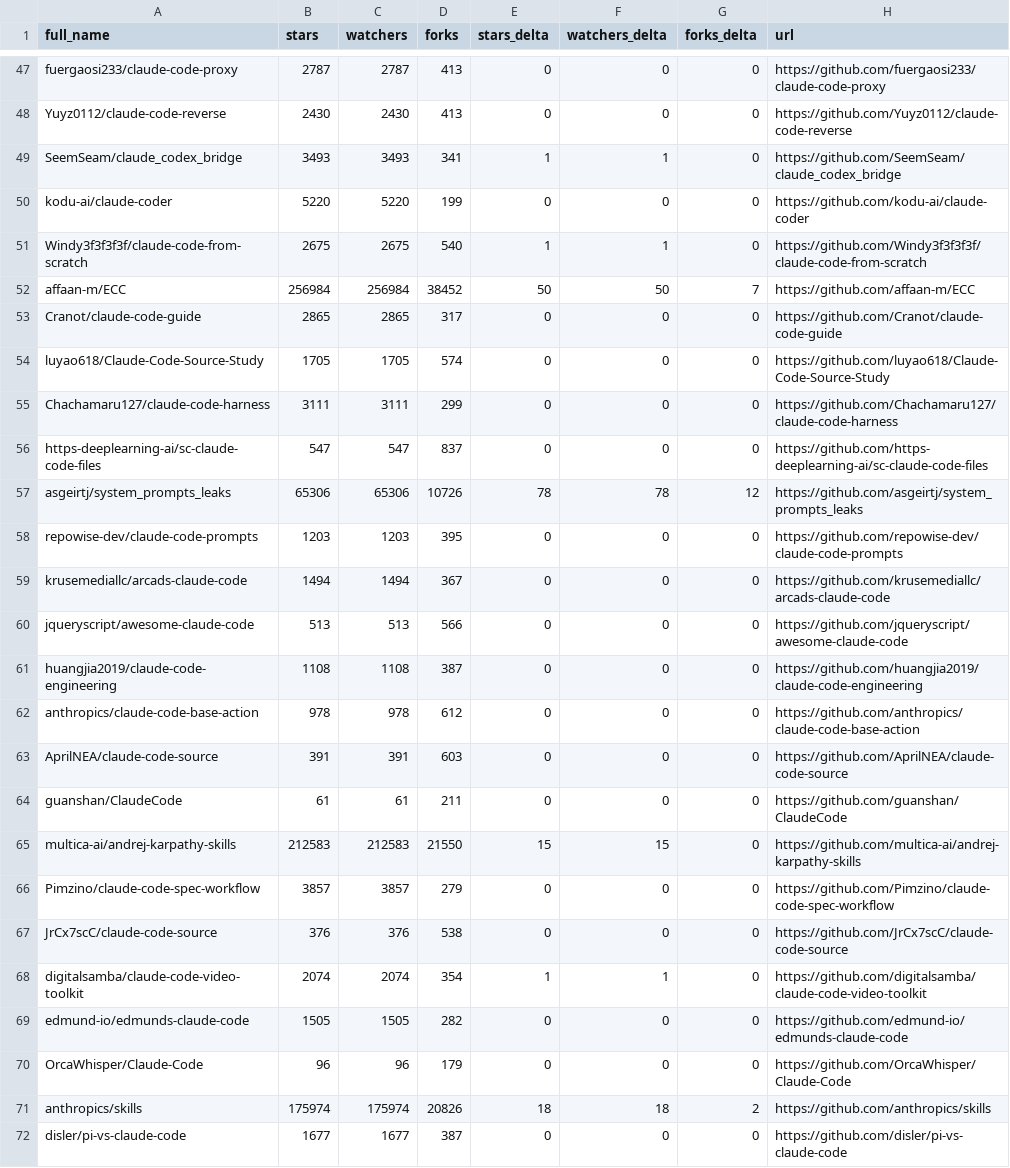
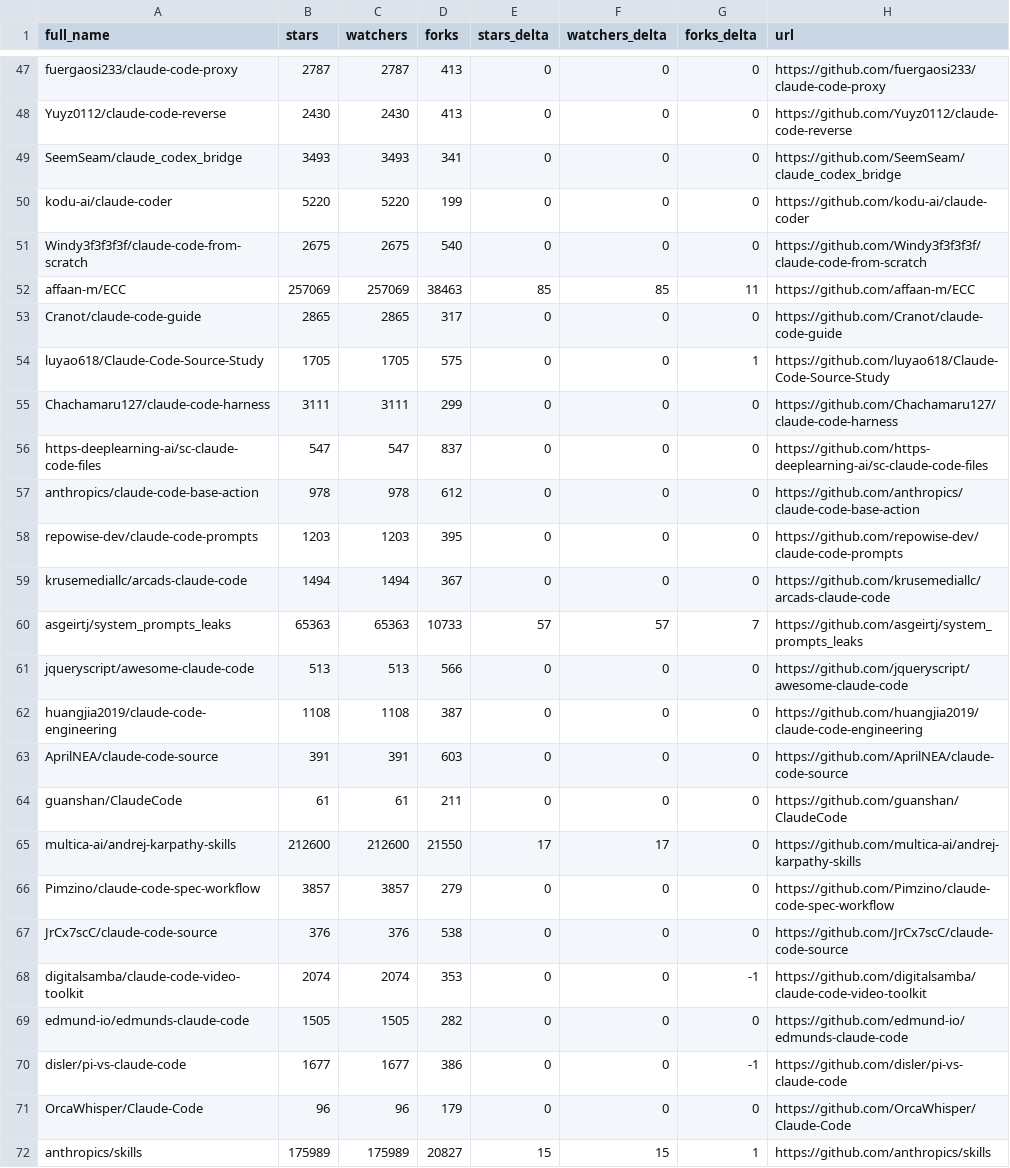
Before and after one commit to glowElephant/awesome-claude-code, a CSV file: data/repo-ticker.csv, drawn as a sheet; only a part is shown, gaps mark what is left out; the diff covers the shown part only.

```diff
--- a/data/repo-ticker.csv
+++ b/data/repo-ticker.csv
@@ -48,25 +48,25 @@ fuergaosi233/claude-code-proxy,2787,2787,413,0,0,0,https://github.com/fuergaosi2
 Yuyz0112/claude-code-reverse,2430,2430,413,0,0,0,https://github.com/Yuyz0112/claude-code-reverse
-SeemSeam/claude_codex_bridge,3493,3493,341,1,1,0,https://github.com/SeemSeam/claude_codex_bridge
+SeemSeam/claude_codex_bridge,3493,3493,341,0,0,0,https://github.com/SeemSeam/claude_codex_bridge
 kodu-ai/claude-coder,5220,5220,199,0,0,0,https://github.com/kodu-ai/claude-coder
-Windy3f3f3f3f/claude-code-from-scratch,2675,2675,540,1,1,0,https://github.com/Windy3f3f3f3f/claude-code-from-scratch
-affaan-m/ECC,256984,256984,38452,50,50,7,https://github.com/affaan-m/ECC
+Windy3f3f3f3f/claude-code-from-scratch,2675,2675,540,0,0,0,https://github.com/Windy3f3f3f3f/claude-code-from-scratch
+affaan-m/ECC,257069,257069,38463,85,85,11,https://github.com/affaan-m/ECC
 Cranot/claude-code-guide,2865,2865,317,0,0,0,https://github.com/Cranot/claude-code-guide
-luyao618/Claude-Code-Source-Study,1705,1705,574,0,0,0,https://github.com/luyao618/Claude-Code-Source-Study
+luyao618/Claude-Code-Source-Study,1705,1705,575,0,0,1,https://github.com/luyao618/Claude-Code-Source-Study
 Chachamaru127/claude-code-harness,3111,3111,299,0,0,0,https://github.com/Chachamaru127/claude-code-harness
 https-deeplearning-ai/sc-claude-code-files,547,547,837,0,0,0,https://github.com/https-deeplearning-ai/sc-claude-code-files
-asgeirtj/system_prompts_leaks,65306,65306,10726,78,78,12,https://github.com/asgeirtj/system_prompts_leaks
+anthropics/claude-code-base-action,978,978,612,0,0,0,https://github.com/anthropics/claude-code-base-action
 repowise-dev/claude-code-prompts,1203,1203,395,0,0,0,https://github.com/repowise-dev/claude-code-prompts
 krusemediallc/arcads-claude-code,1494,1494,367,0,0,0,https://github.com/krusemediallc/arcads-claude-code
+asgeirtj/system_prompts_leaks,65363,65363,10733,57,57,7,https://github.com/asgeirtj/system_prompts_leaks
 jqueryscript/awesome-claude-code,513,513,566,0,0,0,https://github.com/jqueryscript/awesome-claude-code
 huangjia2019/claude-code-engineering,1108,1108,387,0,0,0,https://github.com/huangjia2019/claude-code-engineering
-anthropics/claude-code-base-action,978,978,612,0,0,0,https://github.com/anthropics/claude-code-base-action
 AprilNEA/claude-code-source,391,391,603,0,0,0,https://github.com/AprilNEA/claude-code-source
 guanshan/ClaudeCode,61,61,211,0,0,0,https://github.com/guanshan/ClaudeCode
-multica-ai/andrej-karpathy-skills,212583,212583,21550,15,15,0,https://github.com/multica-ai/andrej-karpathy-skills
+multica-ai/andrej-karpathy-skills,212600,212600,21550,17,17,0,https://github.com/multica-ai/andrej-karpathy-skills
 Pimzino/claude-code-spec-workflow,3857,3857,279,0,0,0,https://github.com/Pimzino/claude-code-spec-workflow
 JrCx7scC/claude-code-source,376,376,538,0,0,0,https://github.com/JrCx7scC/claude-code-source
-digitalsamba/claude-code-video-toolkit,2074,2074,354,1,1,0,https://github.com/digitalsamba/claude-code-video-toolkit
+digitalsamba/claude-code-video-toolkit,2074,2074,353,0,0,-1,https://github.com/digitalsamba/claude-code-video-toolkit
 edmund-io/edmunds-claude-code,1505,1505,282,0,0,0,https://github.com/edmund-io/edmunds-claude-code
+disler/pi-vs-claude-code,1677,1677,386,0,0,-1,https://github.com/disler/pi-vs-claude-code
 OrcaWhisper/Claude-Code,96,96,179,0,0,0,https://github.com/OrcaWhisper/Claude-Code
-anthropics/skills,175974,175974,20826,18,18,2,https://github.com/anthropics/skills
-disler/pi-vs-claude-code,1677,1677,387,0,0,0,https://github.com/disler/pi-vs-claude-code
+anthropics/skills,175989,175989,20827,15,15,1,https://github.com/anthropics/skills
```
Also changed, not shown: 3 added rows, 3 removed rows and 86 edited cells elsewhere in this file, 2 other files.
